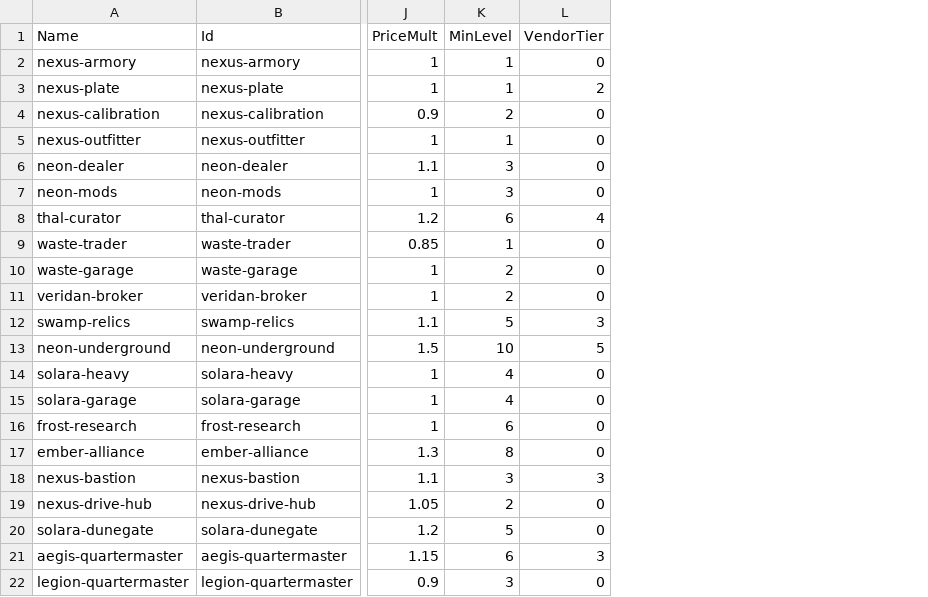
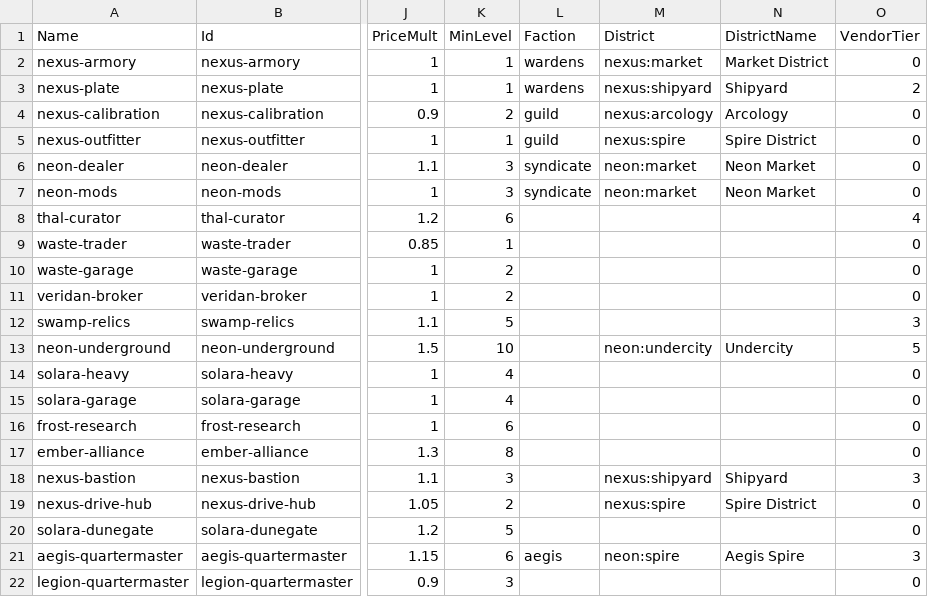
Before and after one commit to chadc9012/fracture-core, a CSV file: unreal/DataTables/RegionalShops.csv, drawn as a sheet; only a part is shown, gaps mark what is left out; the diff names each change by its address in the sheet, - before the commit and + after, or states it on an @@ line.

```diff
--- a/unreal/DataTables/RegionalShops.csv
+++ b/unreal/DataTables/RegionalShops.csv
+column L (Faction), rows 2-21: wardens | wardens | guild | guild | syndicate | syndicate |  |  |  |  |  |  |  |  |  |  |  |  |  | aegis
+column M (District), rows 2-21: nexus:market | nexus:shipyard | nexus:arcology | nexus:spire | neon:market | neon:market |  |  |  |  |  | neon:undercity |  |  |  |  | nexus:shipyard | nexus:spire |  | neon:spire
+column N (DistrictName), rows 2-21: Market District | Shipyard | Arcology | Spire District | Neon Market | Neon Market |  |  |  |  |  | Undercity |  |  |  |  | Shipyard | Spire District |  | Aegis Spire
```
Also changed, not shown: unreal/DataTables/Activities.csv, unreal/DataTables/MANIFEST.tsv, 27 other files.
